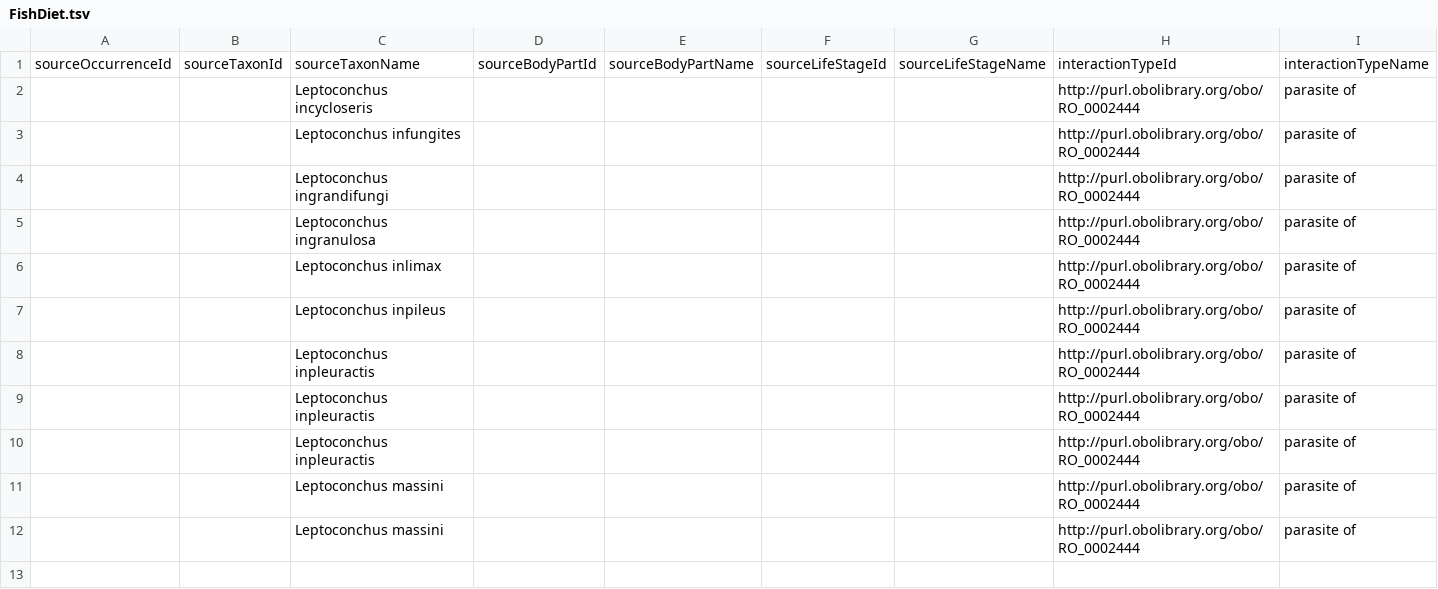
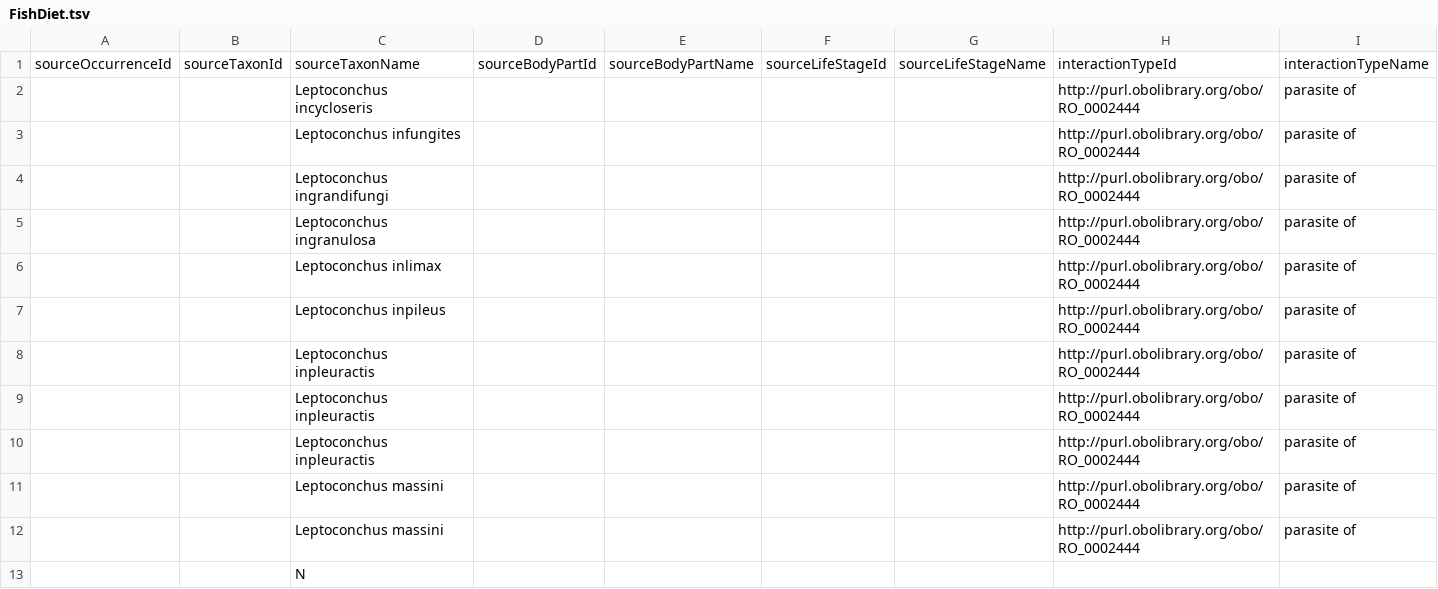
Before and after one commit to ThaoLe20/Practice_Repository, a TSV file: FishDiet.tsv, drawn as a sheet; only a part is shown; rows hold the shown columns only; the diff names each change by its address in the sheet, - before the commit and + after, or states it on an @@ line.

Commit message:
Update FishDiet.tsv

```diff
--- a/FishDiet.tsv
+++ b/FishDiet.tsv
+row 13:  |  | N
```
